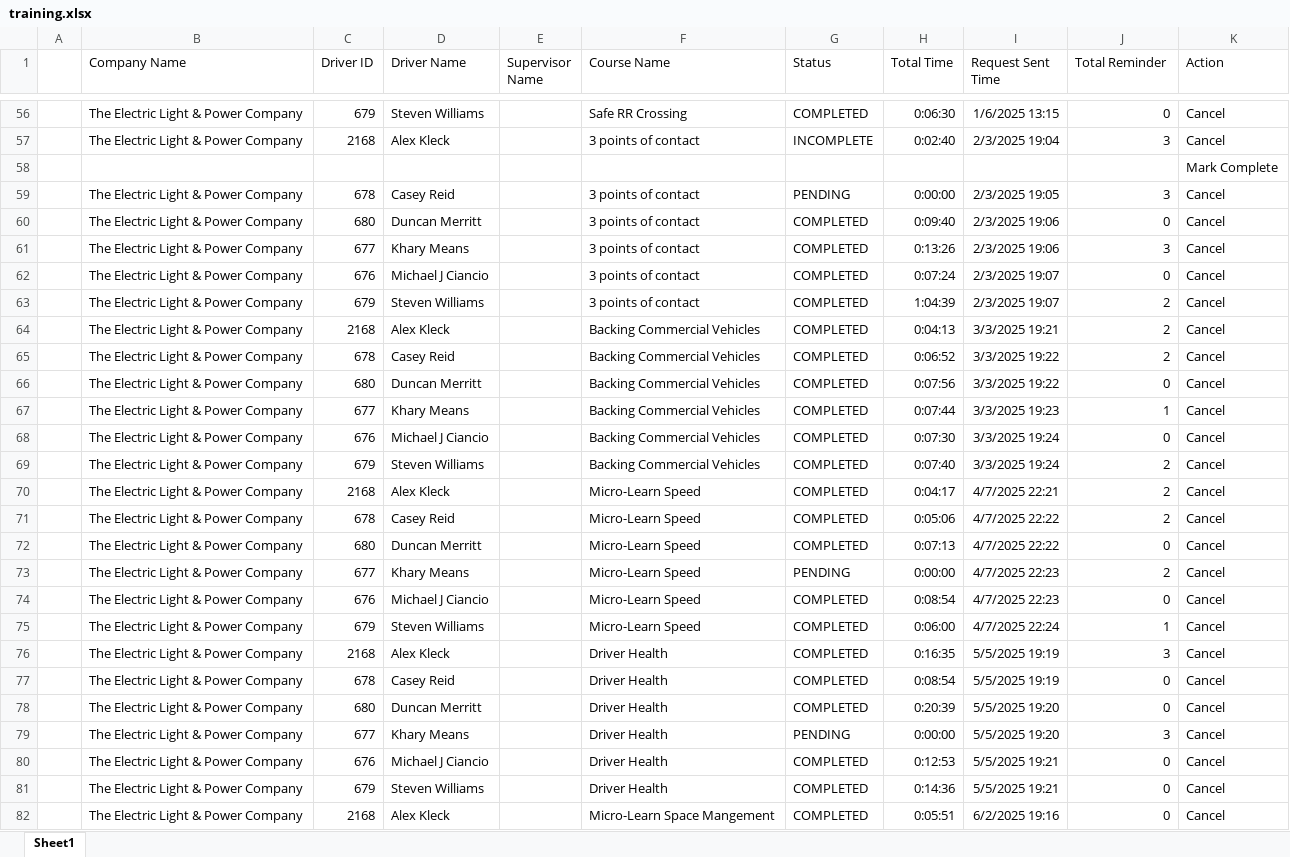
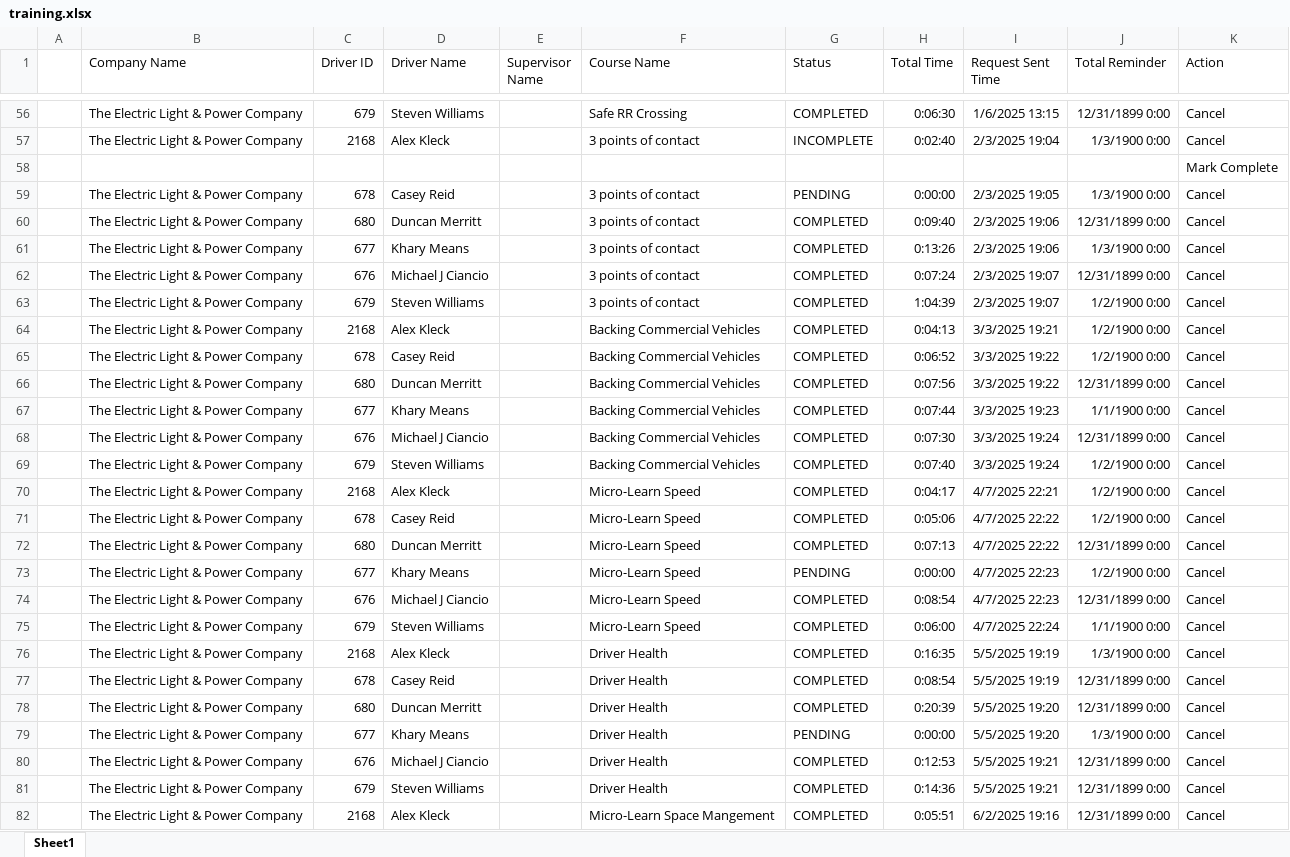
Before and after one commit to jmullins-DEN/The-Electric-Light-and-Power-Company, an Excel workbook: training.xlsx, sheet Sheet1, drawn as a sheet; only a part is shown, gaps mark what is left out; values as stored, in another font and other column widths than the file's, no borders; the diff covers the shown part only; the diff names each change by its address in the sheet, - before the commit and + after, or states it on an @@ line.

```diff
--- a/training.xlsx (sheet Sheet1)
+++ b/training.xlsx (sheet Sheet1)
-J56 (Total Reminder): 0
+J56 (Total Reminder): 12/31/1899 0:00
-J57 (Total Reminder): 3
+J57 (Total Reminder): 1/3/1900 0:00
-J59 (Total Reminder): 3
+J59 (Total Reminder): 1/3/1900 0:00
-J60 (Total Reminder): 0
+J60 (Total Reminder): 12/31/1899 0:00
-J61 (Total Reminder): 3
+J61 (Total Reminder): 1/3/1900 0:00
-J62 (Total Reminder): 0
+J62 (Total Reminder): 12/31/1899 0:00
-J63:J65 (Total Reminder): 2
+J63:J65 (Total Reminder): 1/2/1900 0:00
-J66 (Total Reminder): 0
+J66 (Total Reminder): 12/31/1899 0:00
-J67 (Total Reminder): 1
+J67 (Total Reminder): 1/1/1900 0:00
-J68 (Total Reminder): 0
+J68 (Total Reminder): 12/31/1899 0:00
-J69:J71 (Total Reminder): 2
+J69:J71 (Total Reminder): 1/2/1900 0:00
-J72 (Total Reminder): 0
+J72 (Total Reminder): 12/31/1899 0:00
-J73 (Total Reminder): 2
+J73 (Total Reminder): 1/2/1900 0:00
-J74 (Total Reminder): 0
+J74 (Total Reminder): 12/31/1899 0:00
-J75 (Total Reminder): 1
+J75 (Total Reminder): 1/1/1900 0:00
-J76 (Total Reminder): 3
+J76 (Total Reminder): 1/3/1900 0:00
-J77:J78 (Total Reminder): 0
+J77:J78 (Total Reminder): 12/31/1899 0:00
-J79 (Total Reminder): 3
+J79 (Total Reminder): 1/3/1900 0:00
-J80:J82 (Total Reminder): 0
+J80:J82 (Total Reminder): 12/31/1899 0:00
```
Also changed, not shown: 1 removed row and 113 edited cells elsewhere in this sheet.
